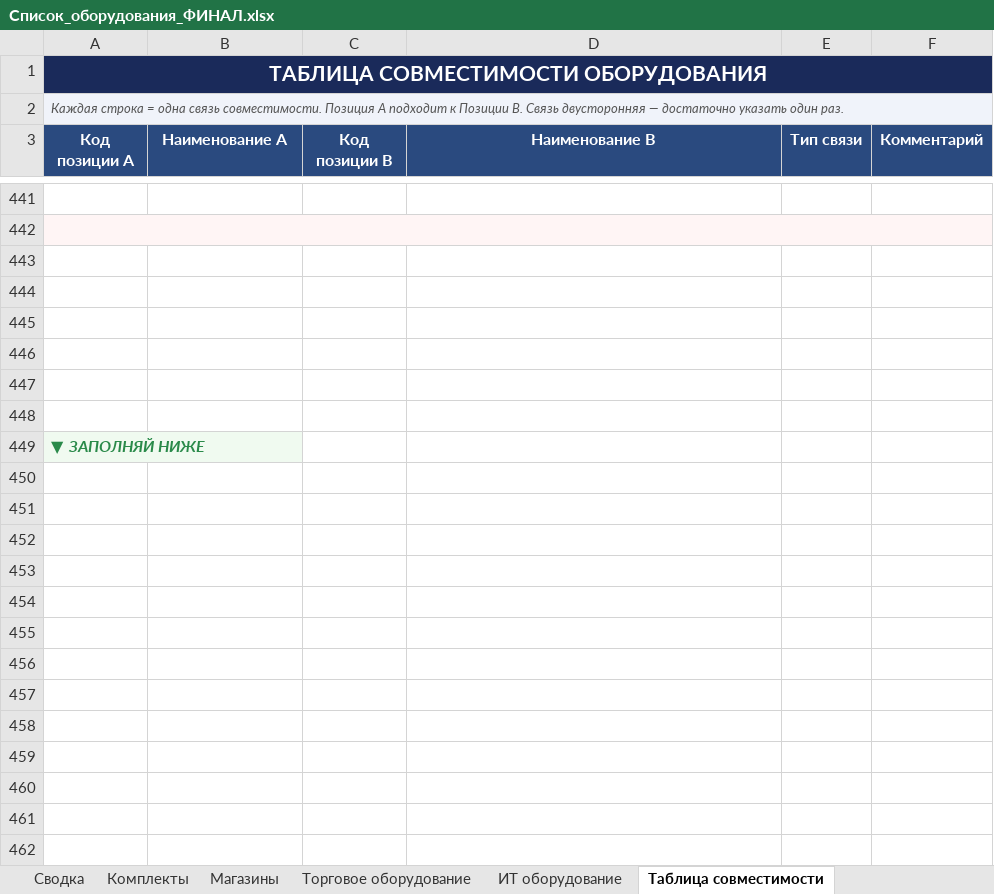
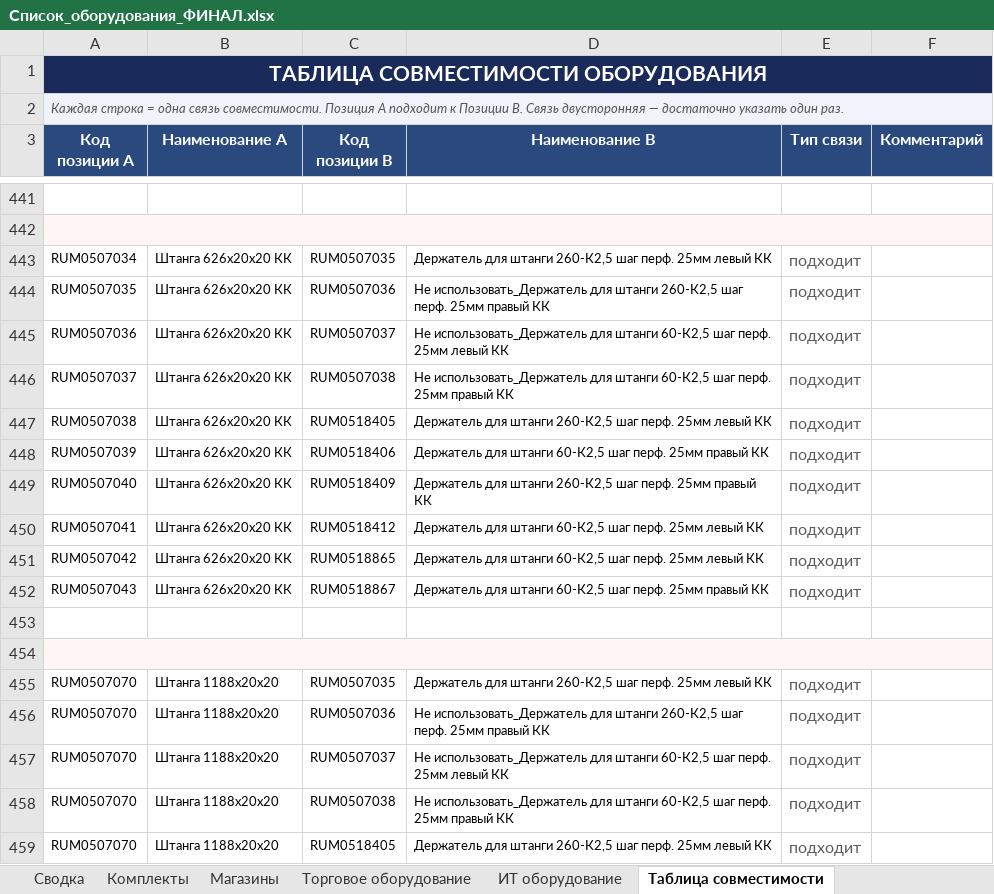
Before and after one commit to skbmaksim82-byte/Portal-zakazov, an Excel workbook: Список_оборудования_ФИНАЛ.xlsx, sheet Таблица совместимости, drawn as a sheet; only a part is shown, gaps mark what is left out; the shorter side is filled out with more unchanged rows; values as stored, in another font and other column widths than the file's, no borders; the diff covers the shown part only; the diff names each change by its address in the sheet, - before the commit and + after, or states it on an @@ line.

```diff
--- a/Список_оборудования_ФИНАЛ.xlsx (sheet Таблица совместимости)
+++ b/Список_оборудования_ФИНАЛ.xlsx (sheet Таблица совместимости)
+row 443: RUM0507034 | Штанга 626х20х20 КК | RUM0507035 | Держатель для штанги 260-К2,5 шаг перф. 25мм левый КК | подходит
+row 444: RUM0507035 | Штанга 626х20х20 КК | RUM0507036 | Не использовать_Держатель для штанги 260-К2,5 шаг перф. 25мм правый КК | подходит
+row 445: RUM0507036 | Штанга 626х20х20 КК | RUM0507037 | Не использовать_Держатель для штанги 60-К2,5 шаг перф. 25мм левый КК | подходит
+row 446: RUM0507037 | Штанга 626х20х20 КК | RUM0507038 | Не использовать_Держатель для штанги 60-К2,5 шаг перф. 25мм правый КК | подходит
+row 447: RUM0507038 | Штанга 626х20х20 КК | RUM0518405 | Держатель для штанги 260-К2,5 шаг перф. 25мм левый КК | подходит
+row 448: RUM0507039 | Штанга 626х20х20 КК | RUM0518406 | Держатель для штанги 60-К2,5 шаг перф. 25мм правый КК | подходит
+row 449: RUM0507040 | Штанга 626х20х20 КК | RUM0518409 | Держатель для штанги 260-К2,5 шаг перф. 25мм правый КК | подходит
+row 450: RUM0507041 | Штанга 626х20х20 КК | RUM0518412 | Держатель для штанги 60-К2,5 шаг перф. 25мм левый КК | подходит
+row 451: RUM0507042 | Штанга 626х20х20 КК | RUM0518865 | Держатель для штанги 60-К2,5 шаг перф. 25мм левый КК | подходит
+row 452: RUM0507043 | Штанга 626х20х20 КК | RUM0518867 | Держатель для штанги 60-К2,5 шаг перф. 25мм правый КК | подходит
+row 453: (empty)
+row 454: (empty)
+row 455: RUM0507070 | Штанга 1188х20х20 | RUM0507035 | Держатель для штанги 260-К2,5 шаг перф. 25мм левый КК | подходит
+row 456: RUM0507070 | Штанга 1188х20х20 | RUM0507036 | Не использовать_Держатель для штанги 260-К2,5 шаг перф. 25мм правый КК | подходит
+row 457: RUM0507070 | Штанга 1188х20х20 | RUM0507037 | Не использовать_Держатель для штанги 60-К2,5 шаг перф. 25мм левый КК | подходит
+row 458: RUM0507070 | Штанга 1188х20х20 | RUM0507038 | Не использовать_Держатель для штанги 60-К2,5 шаг перф. 25мм правый КК | подходит
+row 459: RUM0507070 | Штанга 1188х20х20 | RUM0518405 | Держатель для штанги 260-К2,5 шаг перф. 25мм левый КК | подходит
```
Also changed, not shown: 48 added rows elsewhere in this sheet, sheet Торговое оборудование.
